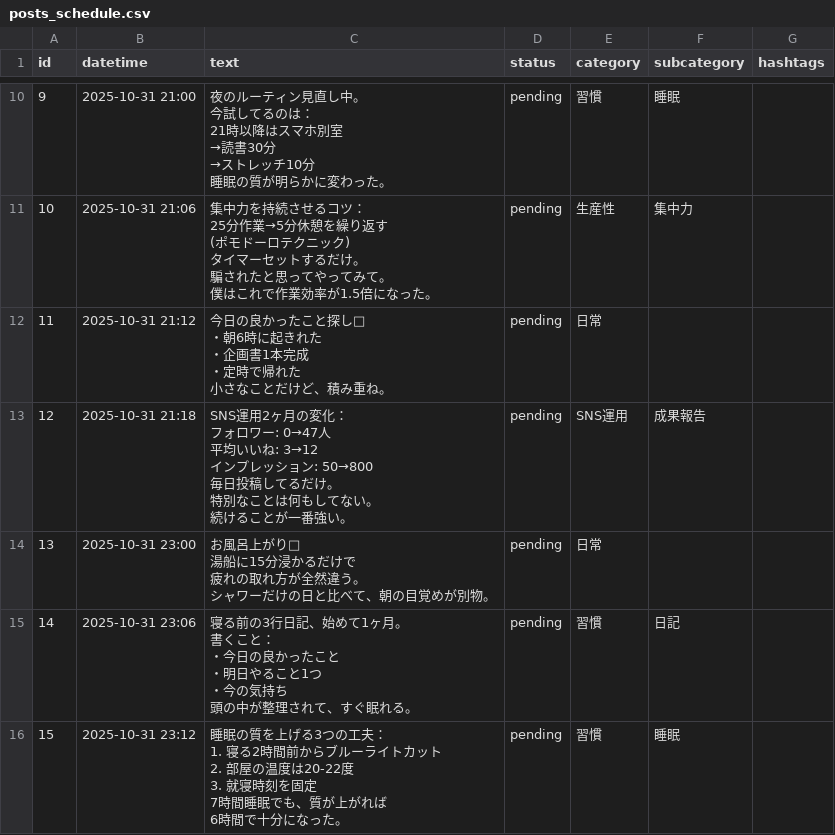
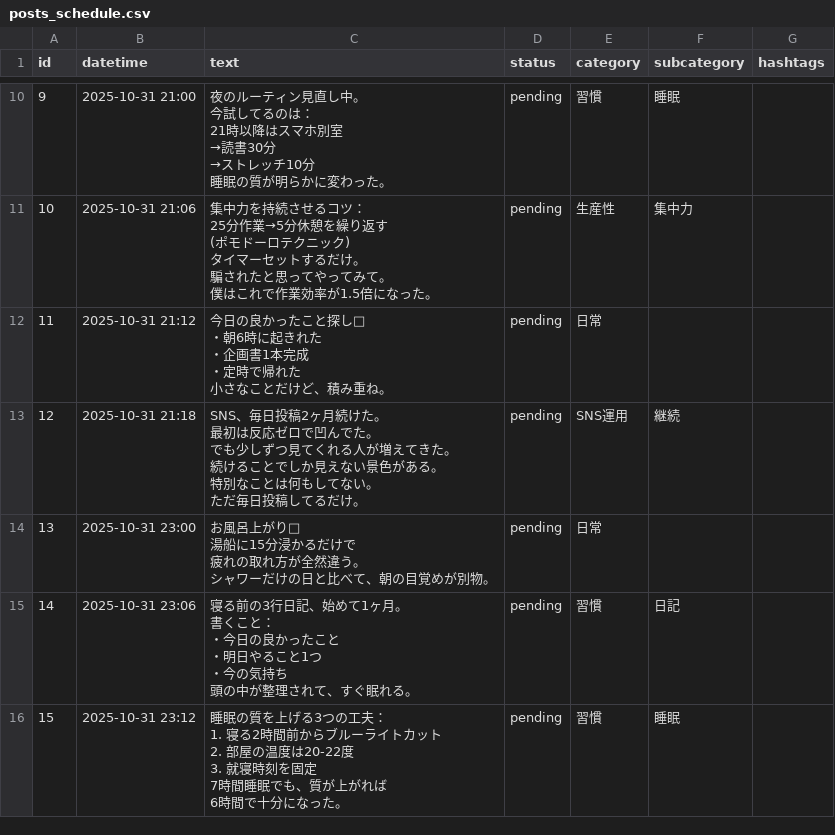
Before and after one commit to shirokuma18/threads_auto, a CSV file: posts_schedule.csv, drawn as a sheet; only a part is shown, gaps mark what is left out.

```diff
--- a/posts_schedule.csv
+++ b/posts_schedule.csv
@@ -74,12 +74,11 @@ id,datetime,text,status,category,subcategory,hashtags
 小さなことだけど、積み重ね。",pending,日常,,
-12,2025-10-31 21:18,"SNS運用2ヶ月の変化：
-
-フォロワー: 0→47人
-平均いいね: 3→12
-インプレッション: 50→800
-
-毎日投稿してるだけ。
-特別なことは何もしてない。
-
-続けることが一番強い。",pending,SNS運用,成果報告,
+12,2025-10-31 21:18,"SNS、毎日投稿2ヶ月続けた。
+
+最初は反応ゼロで凹んでた。
+でも少しずつ見てくれる人が増えてきた。
+
+続けることでしか見えない景色がある。
+
+特別なことは何もしてない。
+ただ毎日投稿してるだけ。",pending,SNS運用,継続,
 13,2025-10-31 23:00,"お風呂上がり🛁
```
